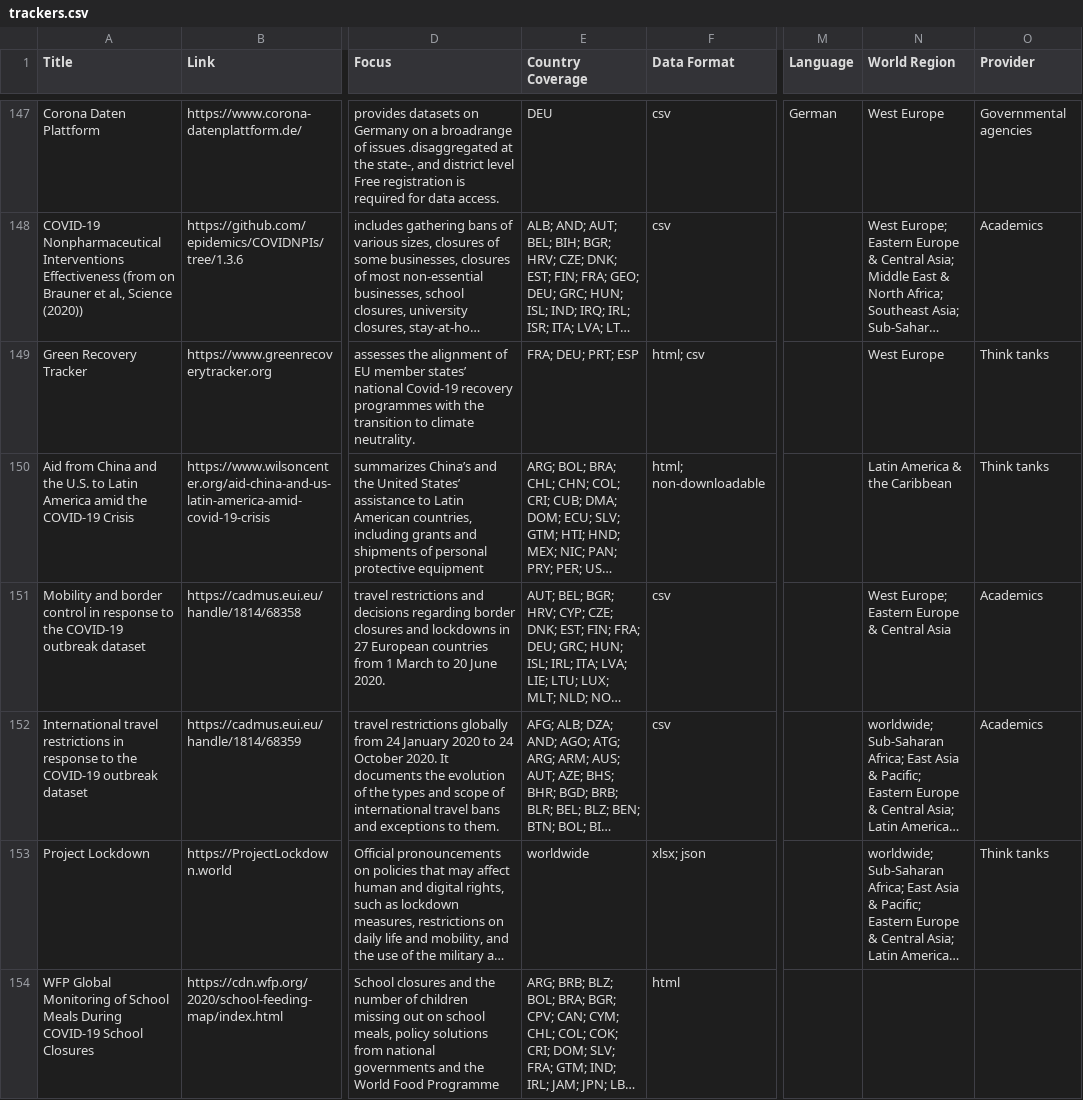
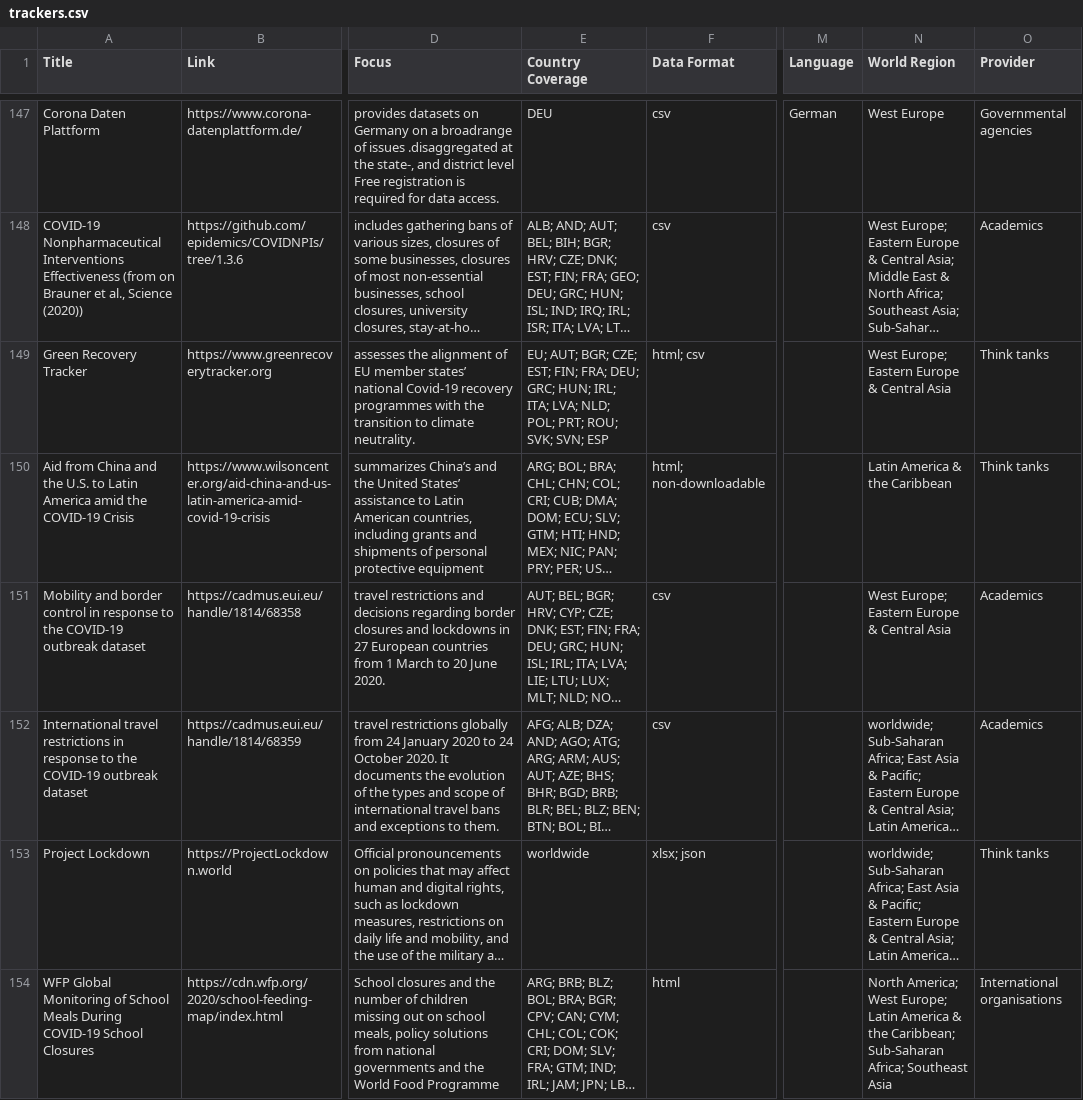
Before and after one commit to lukaslehner/supertracker, a CSV file: _data/trackers.csv, drawn as a sheet; only a part is shown, gaps mark what is left out; long unchanged cells end in …; the diff covers the shown part only; the diff names each change by its address in the sheet, - before the commit and + after, or states it on an @@ line.

```diff
--- a/_data/trackers.csv
+++ b/_data/trackers.csv
-E149 (Country Coverage): FRA; DEU; PRT; ESP
+E149 (Country Coverage): EU; AUT; BGR; CZE; EST; FIN; FRA; DEU; GRC; HUN; IRL; ITA; LVA; NLD; POL; PRT; ROU; SVK; SVN; ESP
-N149 (World Region): West Europe
+N149 (World Region): West Europe; Eastern Europe & Central Asia
-N154 (World Region): (empty)
+N154 (World Region): North America; West Europe; Latin America & the Caribbean; Sub-Saharan Africa; Southeast Asia
-O154 (Provider): (empty)
+O154 (Provider): International organisations
```
Also changed, not shown: 2 removed rows and 81 edited cells elsewhere in this file.
